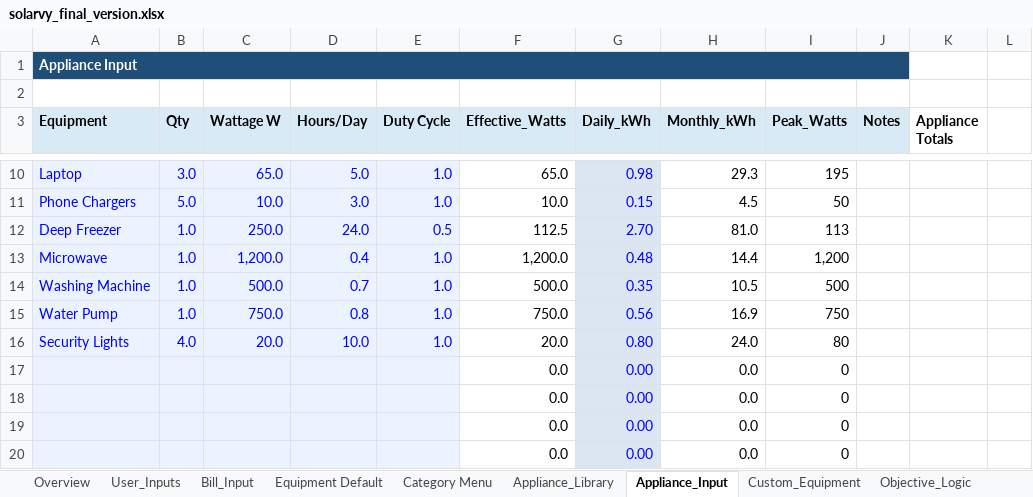
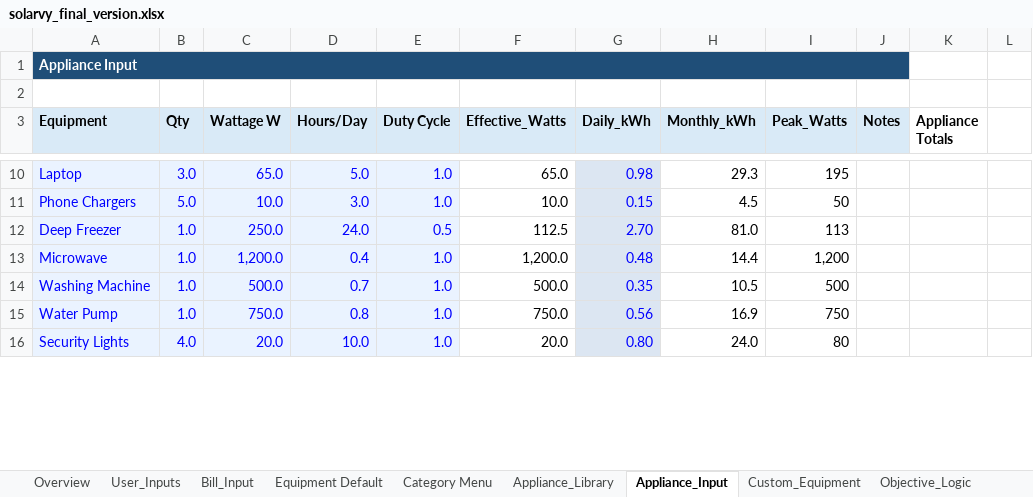
Before and after one commit to Ratheesh-Angular/Solarvy-Backend, an Excel workbook: excel/solarvy_final_version.xlsx, sheet Appliance_Input, drawn as a sheet; only a part is shown, gaps mark what is left out; values as stored, in another font and other column widths than the file's, no borders; removed rows and columns are numbered as before the commit, all else as after; the diff covers the shown part only; the diff names each change by its address in the sheet, - before the commit and + after, or states it on an @@ line.

```diff
--- a/excel/solarvy_final_version.xlsx (sheet Appliance_Input)
+++ b/excel/solarvy_final_version.xlsx (sheet Appliance_Input)
-row 17:  |  |  |  |  | 0.0 | 0.00 | 0.0 | 0
-row 18:  |  |  |  |  | 0.0 | 0.00 | 0.0 | 0
-row 19:  |  |  |  |  | 0.0 | 0.00 | 0.0 | 0
-row 20:  |  |  |  |  | 0.0 | 0.00 | 0.0 | 0
```
Also changed, not shown: 4 added rows elsewhere in this sheet, sheet Match_Engine, sheet Finance_Matches, sheet Strategy_Comparison, sheet Finance_Products, sheet Partner_Choice, charts or pictures, 1 other file.
